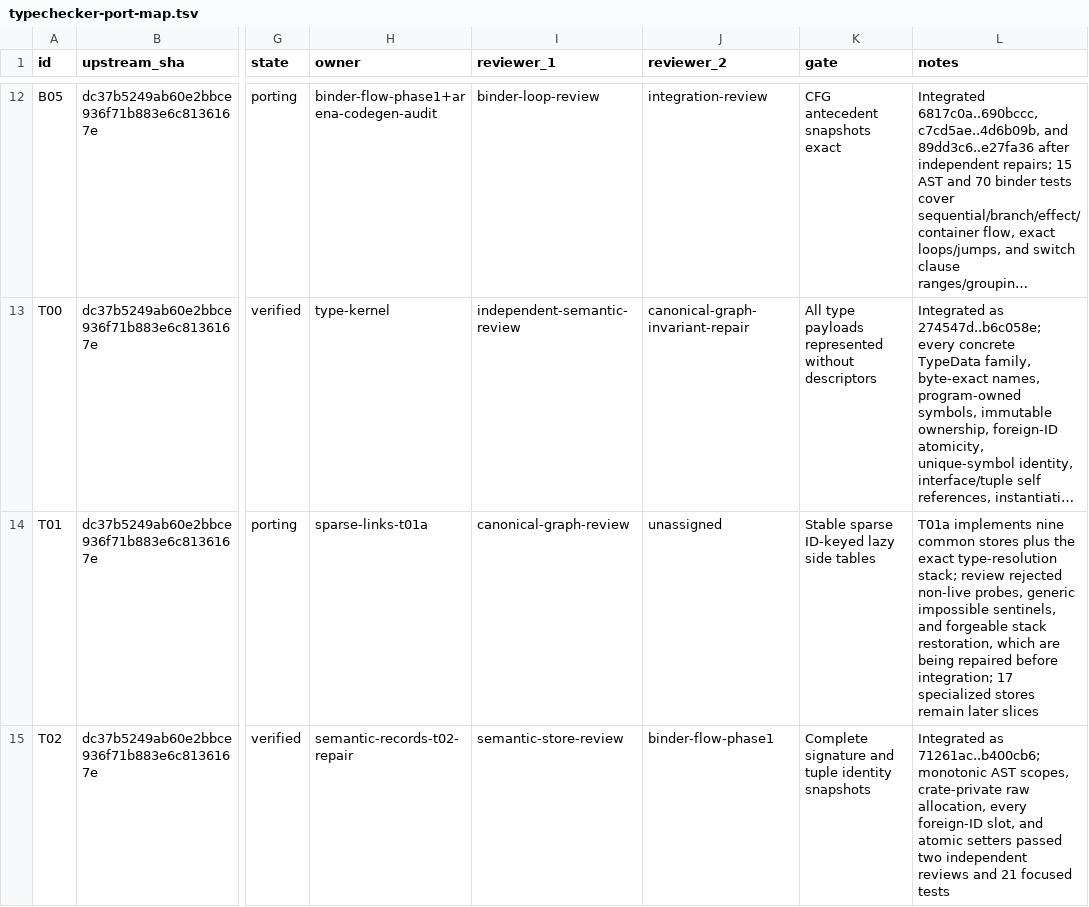
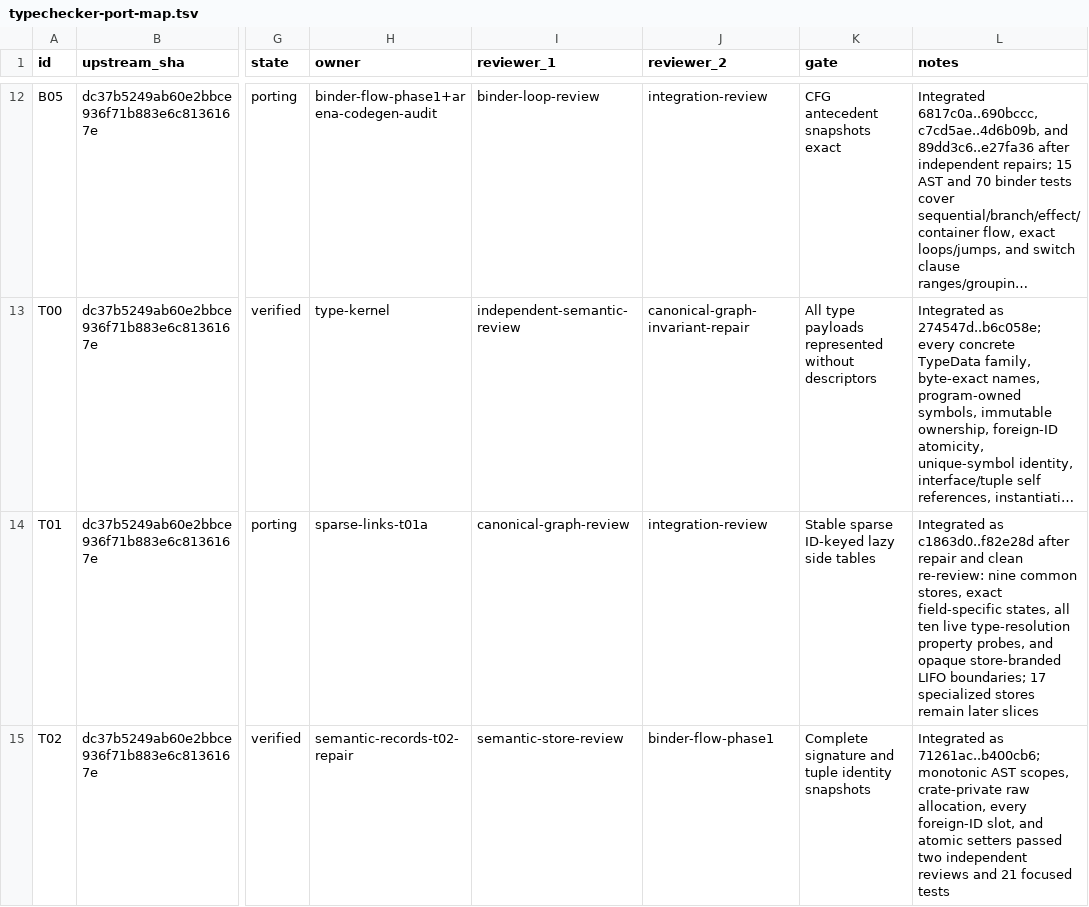
Before and after one commit to DeryFerd/ts-rust, a TSV file: docs/typechecker-port-map.tsv, drawn as a sheet; only a part is shown, gaps mark what is left out; long unchanged cells end in …; the diff covers the shown part only; the diff names each change by its address in the sheet, - before the commit and + after, or states it on an @@ line.

```diff
--- a/docs/typechecker-port-map.tsv
+++ b/docs/typechecker-port-map.tsv
-J14 (reviewer_2): unassigned
+J14 (reviewer_2): integration-review
-L14 (notes): T01a implements nine common stores plus the exact type-resolution stack; review rejected non-live probes, generic impossible sentinels, and forgeable stack restoration, which are being repaired before integration; 17 specialized…
+L14 (notes): Integrated as c1863d0..f82e28d after repair and clean re-review: nine common stores, exact field-specific states, all ten live type-resolution property probes, and opaque store-branded LIFO boundaries; 17 specialized…
```
Also changed, not shown: 5 edited cells elsewhere in this file, 1 other file.
